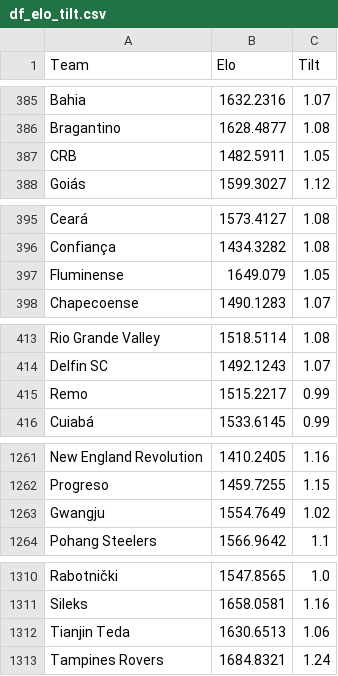
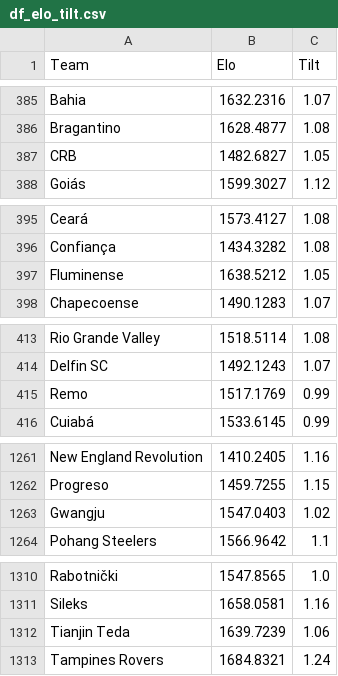
Before and after one commit to RedLegacy227/elo_tilt, a CSV file: df_elo_tilt.csv, drawn as a sheet; only a part is shown, gaps mark what is left out; the diff covers the shown part only.

```diff
--- a/df_elo_tilt.csv
+++ b/df_elo_tilt.csv
@@ -386,3 +386,3 @@ Bahia,1632.2316,1.07
 Bragantino,1628.4877,1.08
-CRB,1482.5911,1.05
+CRB,1482.6827,1.05
 Goiás,1599.3027,1.12
@@ -396,3 +396,3 @@ Ceará,1573.4127,1.08
 Confiança,1434.3282,1.08
-Fluminense,1649.079,1.05
+Fluminense,1638.5212,1.05
 Chapecoense,1490.1283,1.07
@@ -414,3 +414,3 @@ Rio Grande Valley,1518.5114,1.08
 Delfin SC,1492.1243,1.07
-Remo,1515.2217,0.99
+Remo,1517.1769,0.99
 Cuiabá,1533.6145,0.99
@@ -1262,3 +1262,3 @@ New England Revolution,1410.2405,1.16
 Progreso,1459.7255,1.15
-Gwangju,1554.7649,1.02
+Gwangju,1547.0403,1.02
 Pohang Steelers,1566.9642,1.1
@@ -1311,3 +1311,3 @@ Rabotnički,1547.8565,1.0
 Sileks,1658.0581,1.16
-Tianjin Teda,1630.6513,1.06
+Tianjin Teda,1639.7239,1.06
 Tampines Rovers,1684.8321,1.24
```
Also changed, not shown: 17 edited cells elsewhere in this file.
